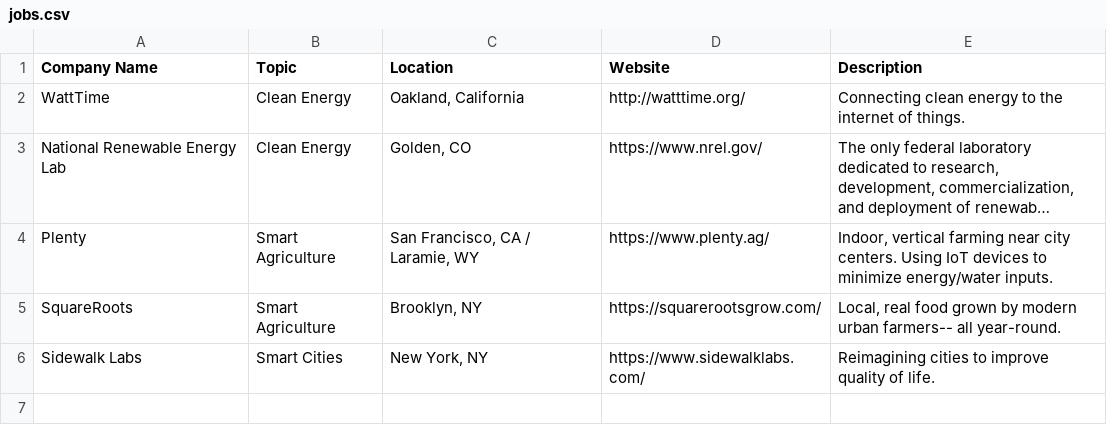
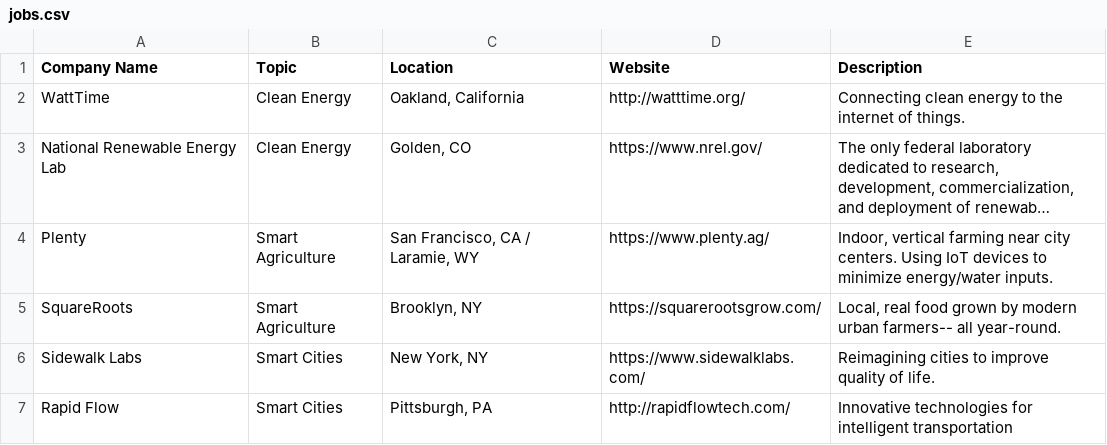
Before and after one commit to dustinmichels/awesome-programming-jobs, a CSV file: jobs.csv, drawn as a sheet; long unchanged cells end in …; the diff names each change by its address in the sheet, - before the commit and + after, or states it on an @@ line.

Commit message:
add rapid flow

```diff
--- a/jobs.csv
+++ b/jobs.csv
+row 7: Rapid Flow | Smart Cities | Pittsburgh, PA | http://rapidflowtech.com/ | Innovative technologies for intelligent transportation
```
Also changed, not shown: 1 other file.
